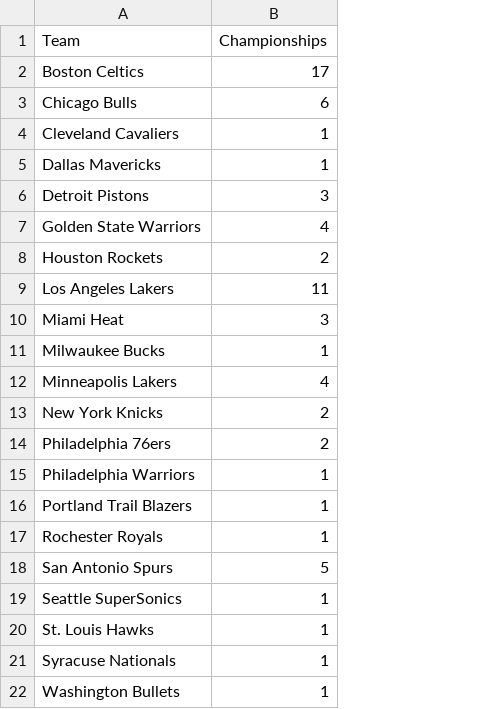
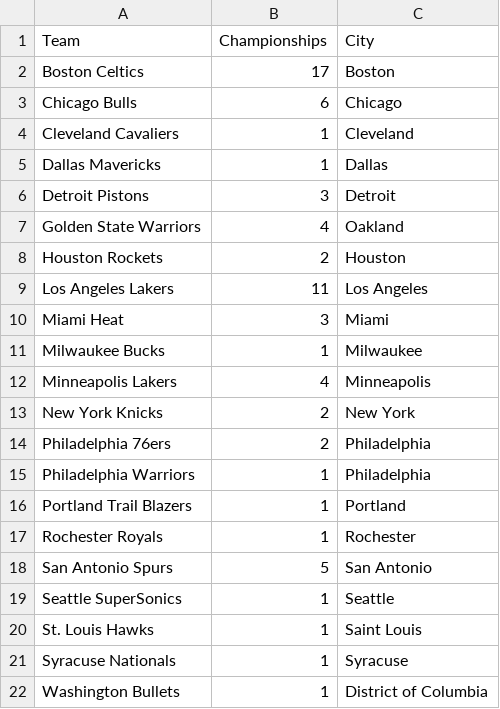
Before and after one commit to OhhhData/WeAreTheChampions, a CSV file: WeAreTheChampionsNBASum.csv, drawn as a sheet; the diff names each change by its address in the sheet, - before the commit and + after, or states it on an @@ line.

Commit message:
Update WeAreTheChampionsNBASum.csv

```diff
--- a/WeAreTheChampionsNBASum.csv
+++ b/WeAreTheChampionsNBASum.csv
+column C (City), rows 2-22: Boston | Chicago | Cleveland | Dallas | Detroit | Oakland | Houston | Los Angeles | Miami | Milwaukee | Minneapolis | New York | Philadelphia | Philadelphia | Portland | Rochester | San Antonio | Seattle | Saint Louis | Syracuse | District of Columbia
```
